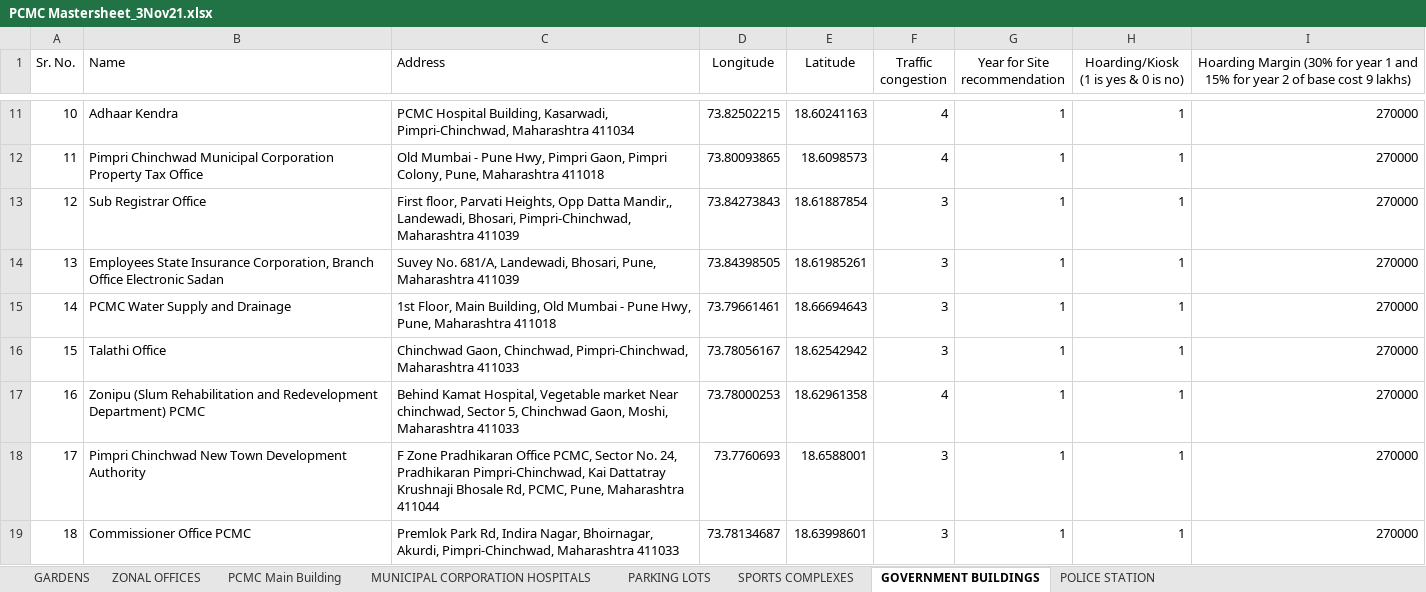
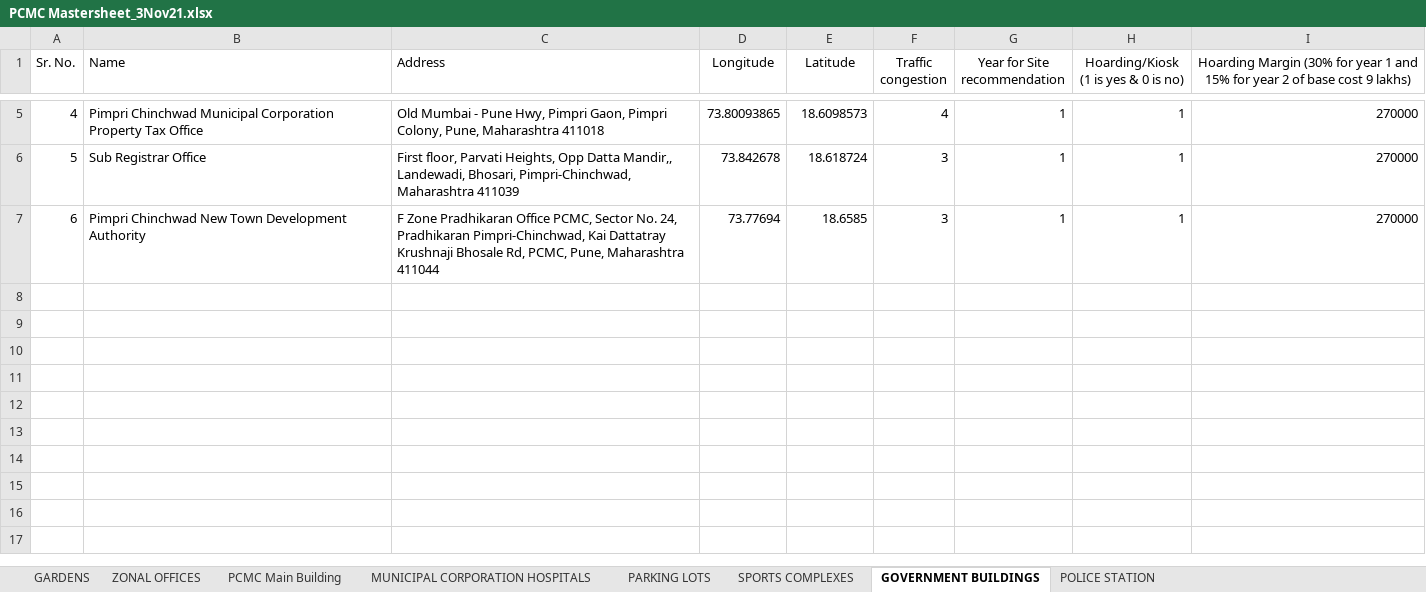
Before and after one commit to AnoopRKulkarni/evci, an Excel workbook: input/pcmc/PCMC Mastersheet_3Nov21.xlsx, sheet GOVERNMENT BUILDINGS, drawn as a sheet; only a part is shown, gaps mark what is left out; values as stored, in another font and other column widths than the file's, no borders; charts and pictures not drawn; removed rows and columns are numbered as before the commit, all else as after; the diff covers the shown part only; the diff names each change by its address in the sheet, - before the commit and + after, or states it on an @@ line.

Commit message:
Updated master sheets for PMC and PCMC

```diff
--- a/input/pcmc/PCMC Mastersheet_3Nov21.xlsx (sheet GOVERNMENT BUILDINGS)
+++ b/input/pcmc/PCMC Mastersheet_3Nov21.xlsx (sheet GOVERNMENT BUILDINGS)
@@ column A (Sr. No.) renumbered between rows 2 and 7 @@
-row 11: 10 | Adhaar Kendra | PCMC Hospital Building, Kasarwadi, Pimpri-Chinchwad, Maharashtra 411034 | 73.82502215 | 18.60241163 | 4 | 1 | 1 | 270000
-D6 (Longitude): 73.84273843
+D6 (Longitude): 73.842678
-E6 (Latitude): 18.61887854
+E6 (Latitude): 18.618724
-row 14: 13 | Employees State Insurance Corporation, Branch Office Electronic Sadan | Suvey No. 681/A, Landewadi, Bhosari, Pune, Maharashtra 411039 | 73.84398505 | 18.61985261 | 3 | 1 | 1 | 270000
-row 15: 14 | PCMC Water Supply and Drainage | 1st Floor, Main Building, Old Mumbai - Pune Hwy, Pune, Maharashtra 411018 | 73.79661461 | 18.66694643 | 3 | 1 | 1 | 270000
-row 16: 15 | Talathi Office | Chinchwad Gaon, Chinchwad, Pimpri-Chinchwad, Maharashtra 411033 | 73.78056167 | 18.62542942 | 3 | 1 | 1 | 270000
-row 17: 16 | Zonipu (Slum Rehabilitation and Redevelopment Department) PCMC | Behind Kamat Hospital, Vegetable market Near chinchwad, Sector 5, Chinchwad Gaon, Moshi, Maharashtra 411033 | 73.78000253 | 18.62961358 | 4 | 1 | 1 | 270000
-D7 (Longitude): 73.7760693
+D7 (Longitude): 73.77694
-E7 (Latitude): 18.6588001
+E7 (Latitude): 18.6585
-row 19: 18 | Commissioner Office PCMC | Premlok Park Rd, Indira Nagar, Bhoirnagar, Akurdi, Pimpri-Chinchwad, Maharashtra 411033 | 73.78134687 | 18.63998601 | 3 | 1 | 1 | 270000
```
Also changed, not shown: 6 removed rows and 4 edited cells elsewhere in this sheet, sheet SPORTS COMPLEXES, sheet GARDENS, sheet POLICE STATION, sheet PARKING LOTS, sheet MUNICIPAL CORPORATION HOSPITALS, sheet ZONAL OFFICES, 1 more sheet, charts or pictures, input/pmc/Pune site mastersheet_3Nov21.xlsx.
